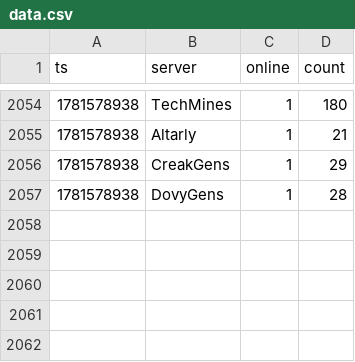
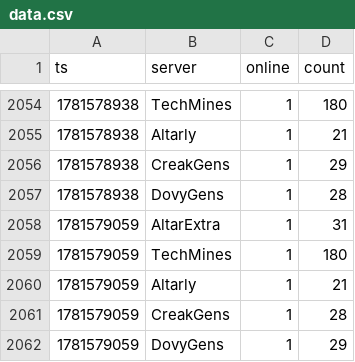
Before and after one commit to eggomoe/data, a CSV file: data.csv, drawn as a sheet; only a part is shown, gaps mark what is left out; the diff names each change by its address in the sheet, - before the commit and + after, or states it on an @@ line.

```diff
--- a/data.csv
+++ b/data.csv
+row 2058: 1781579059 | AltarExtra | 1 | 31
+row 2059: 1781579059 | TechMines | 1 | 180
+row 2060: 1781579059 | Altarly | 1 | 21
+row 2061: 1781579059 | CreakGens | 1 | 28
+row 2062: 1781579059 | DovyGens | 1 | 29
```
